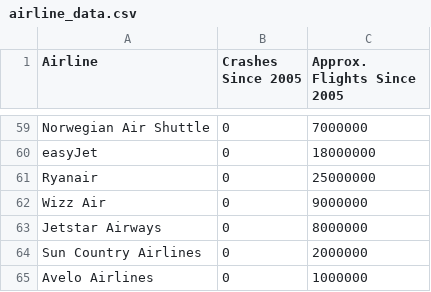
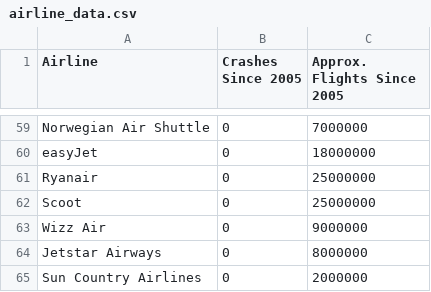
Before and after one commit to AndersonPech/planeselfhelpapp, a CSV file: assets/data/airline_data.csv, drawn as a sheet; only a part is shown, gaps mark what is left out; the shorter side is filled out with more unchanged rows; the diff names each change by its address in the sheet, - before the commit and + after, or states it on an @@ line.

```diff
--- a/assets/data/airline_data.csv
+++ b/assets/data/airline_data.csv
+row 62: Scoot | 0 | 25000000
```
Also changed, not shown: assets/data/aircraft_data.csv, 14 other files.
